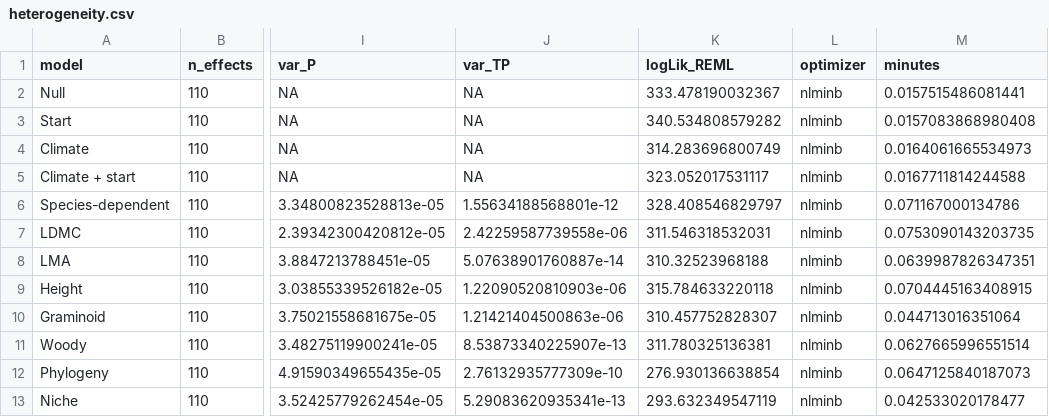
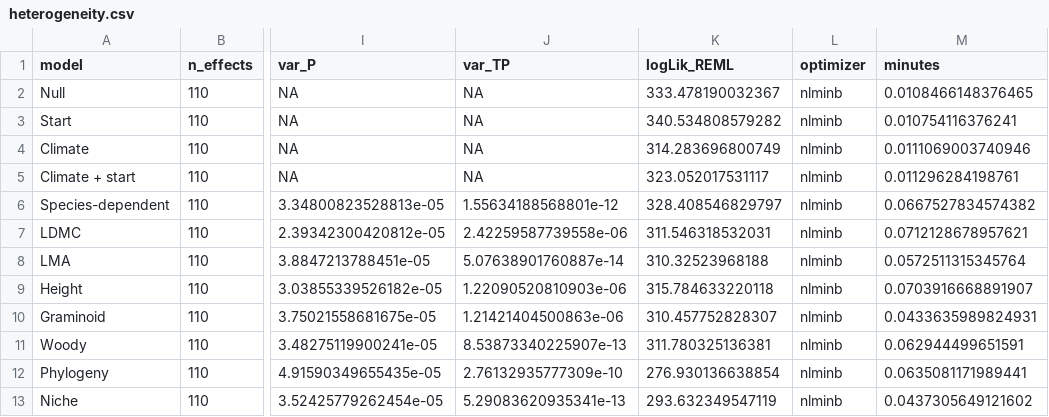
Before and after one commit to billurbektas/TransPlant_winners_losers, a CSV file: data/derived/07c_ladder_fit/heterogeneity.csv, drawn as a sheet; only a part is shown, gaps mark what is left out; the diff names each change by its address in the sheet, - before the commit and + after, or states it on an @@ line.

```diff
--- a/data/derived/07c_ladder_fit/heterogeneity.csv
+++ b/data/derived/07c_ladder_fit/heterogeneity.csv
-M2 (minutes): 0.0157515486081441
+M2 (minutes): 0.0108466148376465
-M3 (minutes): 0.0157083868980408
+M3 (minutes): 0.010754116376241
-M4 (minutes): 0.0164061665534973
+M4 (minutes): 0.0111069003740946
-M5 (minutes): 0.0167711814244588
+M5 (minutes): 0.011296284198761
-M6 (minutes): 0.071167000134786
+M6 (minutes): 0.0667527834574382
-M7 (minutes): 0.0753090143203735
+M7 (minutes): 0.0712128678957621
-M8 (minutes): 0.0639987826347351
+M8 (minutes): 0.0572511315345764
-M9 (minutes): 0.0704445163408915
+M9 (minutes): 0.0703916668891907
-M10 (minutes): 0.044713016351064
+M10 (minutes): 0.0433635989824931
-M11 (minutes): 0.0627665996551514
+M11 (minutes): 0.062944499651591
-M12 (minutes): 0.0647125840187073
+M12 (minutes): 0.0635081171989441
-M13 (minutes): 0.042533020178477
+M13 (minutes): 0.0437305649121602
```
Also changed, not shown: data/derived/05_ladder_fit/heterogeneity.csv, data/derived/06_ladder_predict/fold_summary.csv, 13 other files.
